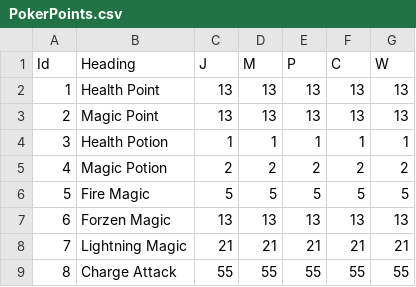
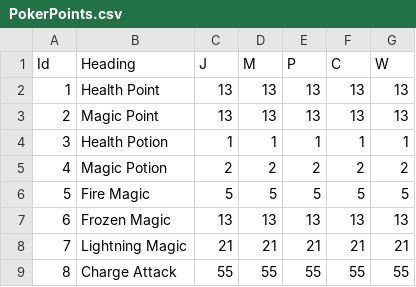
Before and after one commit to NnWinterAut/Metroidvania-game, a CSV file: Trello/UserStories/Week4/PockerPoints_OriginCopy/PokerPoints.csv, drawn as a sheet; only a part is shown.

```diff
--- a/Trello/UserStories/Week4/PockerPoints_OriginCopy/PokerPoints.csv
+++ b/Trello/UserStories/Week4/PockerPoints_OriginCopy/PokerPoints.csv
@@ -6,3 +6,3 @@ Id,Heading,J,M,P,C,W
 5,Fire Magic,5,5,5,5,5
-6,Forzen Magic,13,13,13,13,13
+6,Frozen Magic,13,13,13,13,13
 7,Lightning Magic,21,21,21,21,21
```
Also changed, not shown: Trello/UserStories/Week4/PockerPoints_OriginCopy/PokerPoints_Merged.csv.
